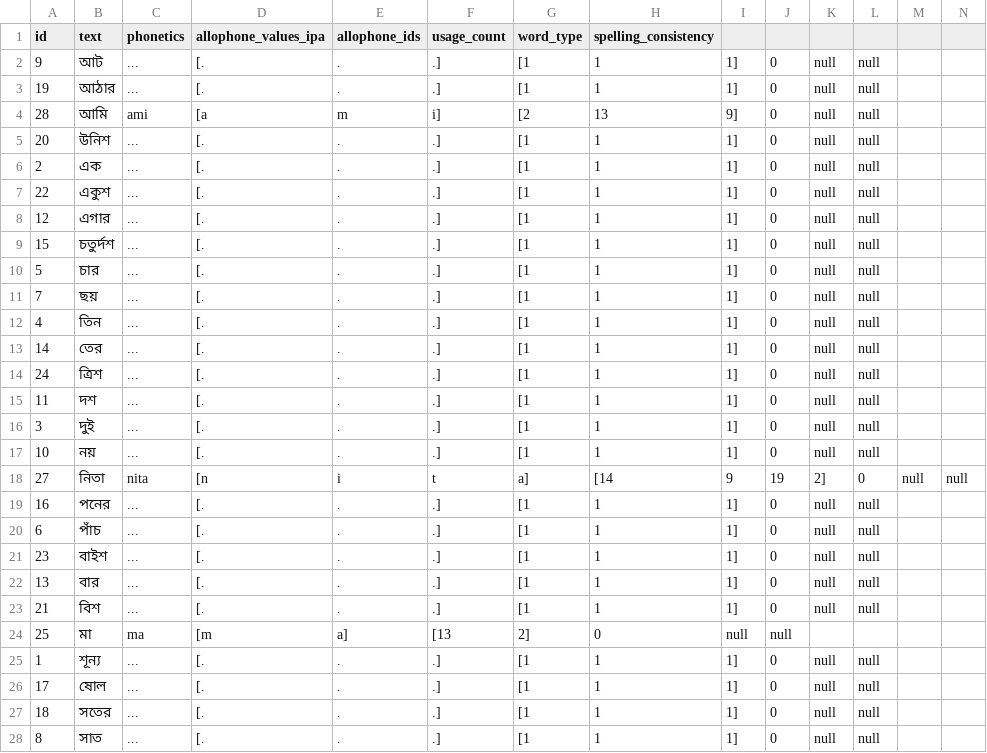
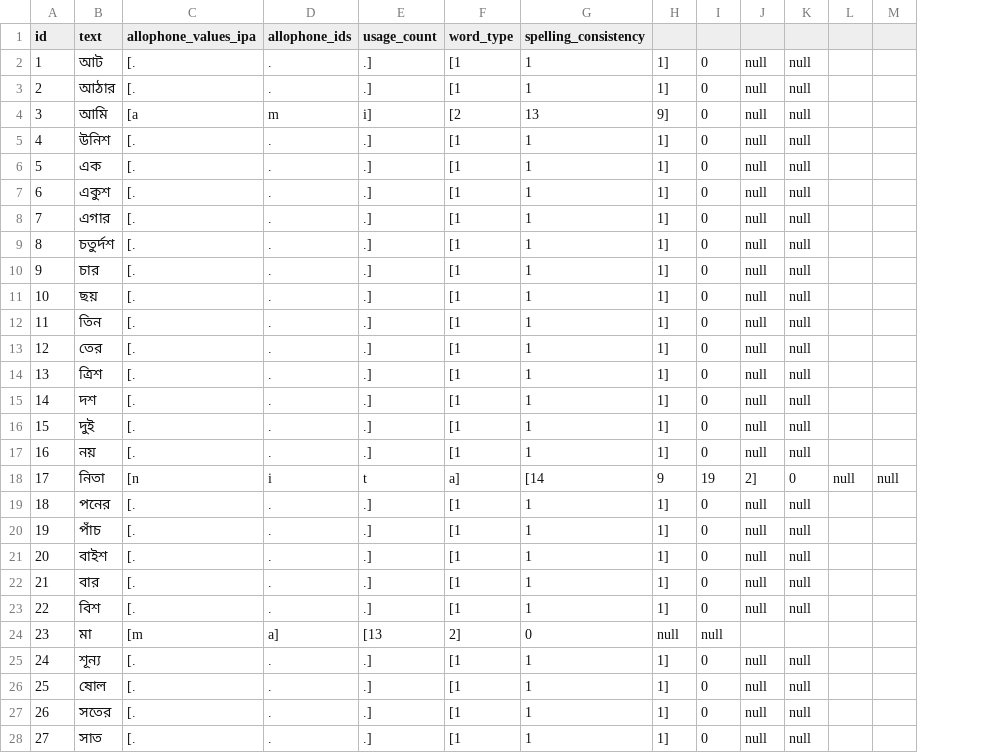
Before and after one commit to elimu-ai/webapp, a CSV file: src/main/resources/db/content_TEST/ben/words.csv, drawn as a sheet; only a part is shown; removed rows and columns are numbered as before the commit, all else as after; the diff covers the shown part only; the diff names each change by its address in the sheet, - before the commit and + after, or states it on an @@ line.

```diff
--- a/src/main/resources/db/content_TEST/ben/words.csv
+++ b/src/main/resources/db/content_TEST/ben/words.csv
-column C (phonetics), rows 2-21: ... | ... | ami | ... | ... | ... | ... | ... | ... | ... | ... | ... | ... | ... | ... | ... | nita | ... | ... | ...; rows 23-28: ... | ma | ... | ... | ... | ...
-A2 (id): 9
+A2 (id): 1
-A3 (id): 19
+A3 (id): 2
-A4 (id): 28
+A4 (id): 3
-A5 (id): 20
+A5 (id): 4
-A6 (id): 2
+A6 (id): 5
-A7 (id): 22
+A7 (id): 6
-A8 (id): 12
+A8 (id): 7
-A9 (id): 15
+A9 (id): 8
-A10 (id): 5
+A10 (id): 9
-A11 (id): 7
+A11 (id): 10
-A12 (id): 4
+A12 (id): 11
-A13 (id): 14
+A13 (id): 12
-A14 (id): 24
+A14 (id): 13
-A15 (id): 11
+A15 (id): 14
-A16 (id): 3
+A16 (id): 15
-A17 (id): 10
+A17 (id): 16
-A18 (id): 27
+A18 (id): 17
-A19 (id): 16
+A19 (id): 18
-A20 (id): 6
+A20 (id): 19
-A21 (id): 23
+A21 (id): 20
-row 22: 13 | বার | ... | [. | . | .] | [1 | 1 | 1] | 0 | null | null
-B22 (text): বিশ
+B22 (text): বার
+row 23: 22 | বিশ | [. | . | .] | [1 | 1 | 1] | 0 | null | null
-A24 (id): 25
+A24 (id): 23
-A25 (id): 1
+A25 (id): 24
-A26 (id): 17
+A26 (id): 25
-A27 (id): 18
+A27 (id): 26
-A28 (id): 8
+A28 (id): 27
```
Also changed, not shown: 1 edited cell elsewhere in this file, src/main/resources/db/content_PROD/eng/words.csv, src/main/resources/db/content_PROD/swa/words.csv, 4 other files.
